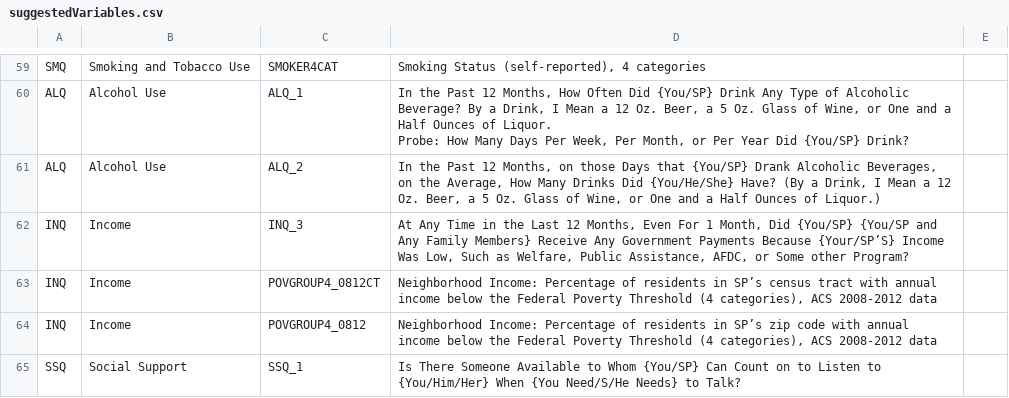
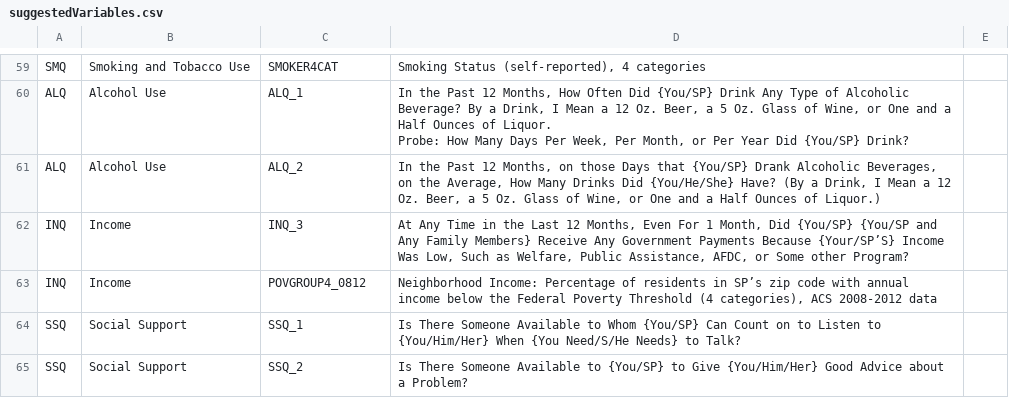
Before and after one commit to CSC529GroupProjectDiabetes/DiabetesEnsemble, a CSV file: suggestedVariables.csv, drawn as a sheet; only a part is shown, gaps mark what is left out; the shorter side is filled out with more unchanged rows; the diff names each change by its address in the sheet, - before the commit and + after, or states it on an @@ line.

Commit message:
Removed redundant variable
Contained two poverty group columns, so removed one

```diff
--- a/suggestedVariables.csv
+++ b/suggestedVariables.csv
-row 63: INQ | Income | POVGROUP4_0812CT | Neighborhood Income: Percentage of residents in SP’s census tract with annual income below the Federal Poverty Threshold (4 categories), ACS 2008-2012 data
```
